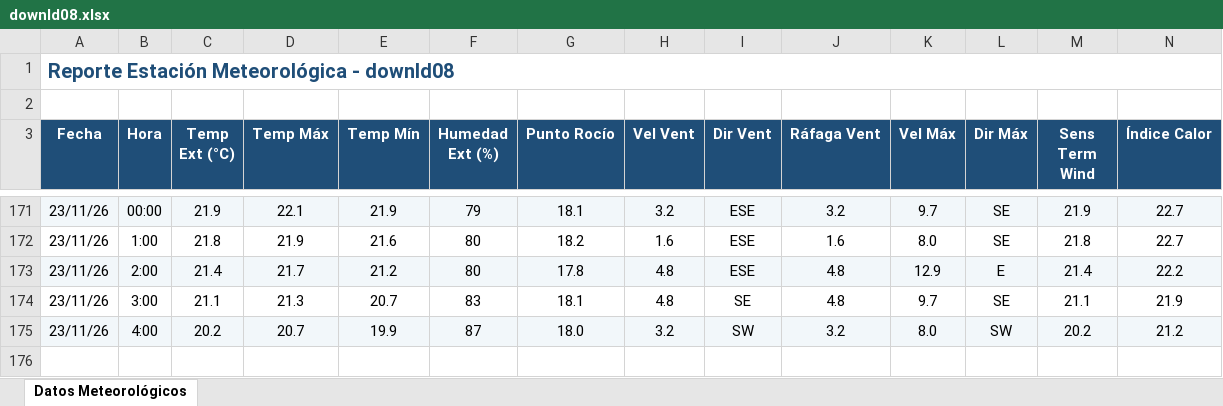
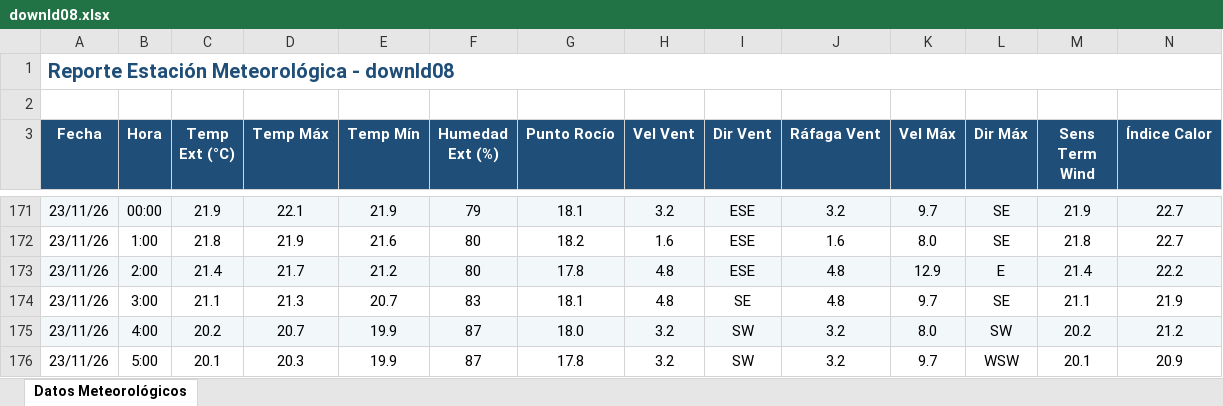
Before and after one commit to intasalta/ema_cerrillos, an Excel workbook: downld08.xlsx, sheet Datos Meteorológicos, drawn as a sheet; only a part is shown, gaps mark what is left out; values as stored, in another font and other column widths than the file's, no borders; rows hold the shown columns only; the diff names each change by its address in the sheet, - before the commit and + after, or states it on an @@ line.

```diff
--- a/downld08.xlsx (sheet Datos Meteorológicos)
+++ b/downld08.xlsx (sheet Datos Meteorológicos)
+row 176: 23/11/26 | 5:00 | 20.1 | 20.3 | 19.9 | 87 | 17.8 | 3.2 | SW | 3.2 | 9.7 | WSW | 20.1 | 20.9
```
Also changed, not shown: downld02.xlsx, 2 other files.
